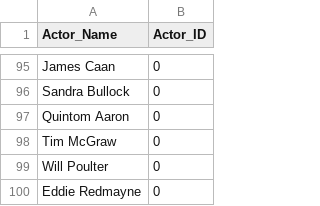
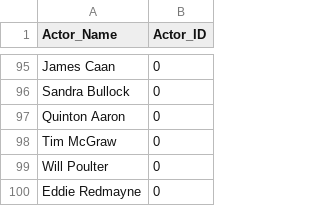
Before and after one commit to berges01/ITC350-Project, a CSV file: data/actor_data.csv, drawn as a sheet; only a part is shown, gaps mark what is left out.

Commit message:
Update actor_data.csv
Changed another typo:

Quinton Aaron was Quintom Aaron

```diff
--- a/data/actor_data.csv
+++ b/data/actor_data.csv
@@ -96,3 +96,3 @@ James Caan,0
 Sandra Bullock,0
-Quintom Aaron,0
+Quinton Aaron,0
 Tim McGraw,0
```
